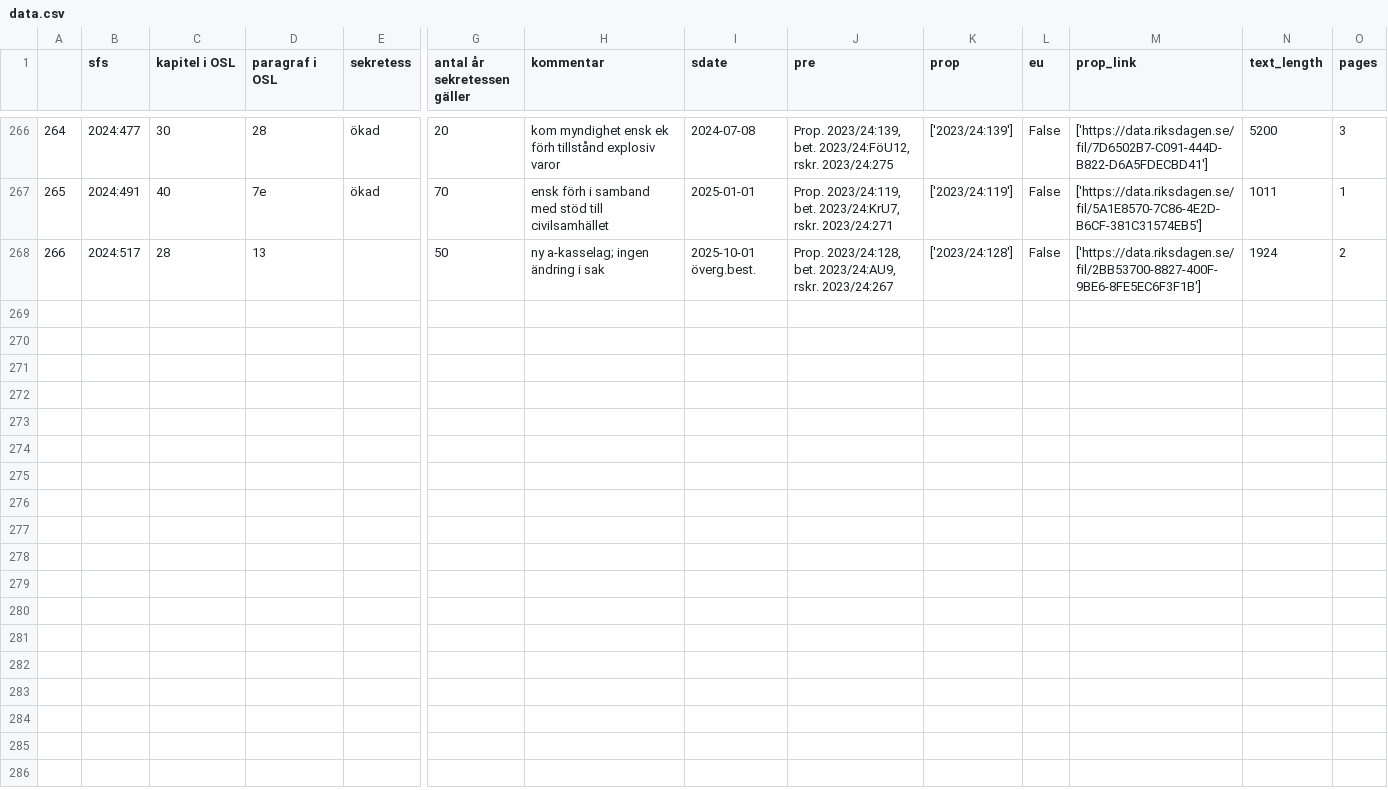
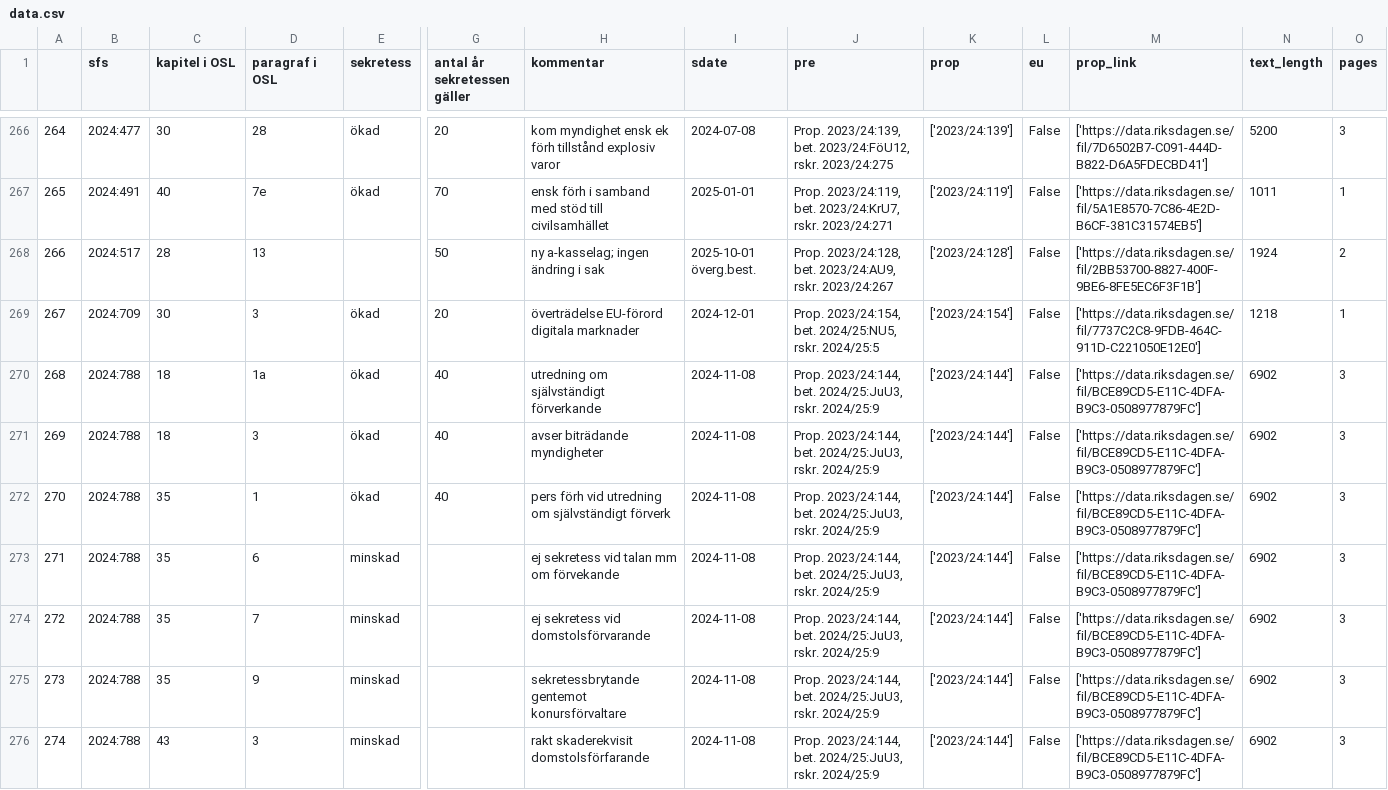
Before and after one commit to rotsee/odb, a CSV file: public/data/data.csv, drawn as a sheet; only a part is shown, gaps mark what is left out; rows hold the shown columns only; the diff names each change by its address in the sheet, - before the commit and + after, or states it on an @@ line.

Commit message:
bump data

```diff
--- a/public/data/data.csv
+++ b/public/data/data.csv
+row 269: 267 | 2024:709 | 30 | 3 | ökad | 20 | överträdelse EU-förord digitala marknader | 2024-12-01 | Prop. 2023/24:154, bet. 2024/25:NU5, rskr. 2024/25:5 | ['2023/24:154'] | False | ['https://data.riksdagen.se/fil/7737C2C8-9FDB-464C-911D-C221050E12E0'] | 1218 | 1
+row 270: 268 | 2024:788 | 18 | 1a | ökad | 40 | utredning om självständigt förverkande | 2024-11-08 | Prop. 2023/24:144, bet. 2024/25:JuU3, rskr. 2024/25:9 | ['2023/24:144'] | False | ['https://data.riksdagen.se/fil/BCE89CD5-E11C-4DFA-B9C3-0508977879FC'] | 6902 | 3
+row 271: 269 | 2024:788 | 18 | 3 | ökad | 40 | avser biträdande myndigheter | 2024-11-08 | Prop. 2023/24:144, bet. 2024/25:JuU3, rskr. 2024/25:9 | ['2023/24:144'] | False | ['https://data.riksdagen.se/fil/BCE89CD5-E11C-4DFA-B9C3-0508977879FC'] | 6902 | 3
+row 272: 270 | 2024:788 | 35 | 1 | ökad | 40 | pers förh vid utredning om självständigt förverk | 2024-11-08 | Prop. 2023/24:144, bet. 2024/25:JuU3, rskr. 2024/25:9 | ['2023/24:144'] | False | ['https://data.riksdagen.se/fil/BCE89CD5-E11C-4DFA-B9C3-0508977879FC'] | 6902 | 3
+row 273: 271 | 2024:788 | 35 | 6 | minskad |  | ej sekretess vid talan mm om förvekande | 2024-11-08 | Prop. 2023/24:144, bet. 2024/25:JuU3, rskr. 2024/25:9 | ['2023/24:144'] | False | ['https://data.riksdagen.se/fil/BCE89CD5-E11C-4DFA-B9C3-0508977879FC'] | 6902 | 3
+row 274: 272 | 2024:788 | 35 | 7 | minskad |  | ej sekretess vid domstolsförvarande | 2024-11-08 | Prop. 2023/24:144, bet. 2024/25:JuU3, rskr. 2024/25:9 | ['2023/24:144'] | False | ['https://data.riksdagen.se/fil/BCE89CD5-E11C-4DFA-B9C3-0508977879FC'] | 6902 | 3
+row 275: 273 | 2024:788 | 35 | 9 | minskad |  | sekretessbrytande gentemot konursförvaltare | 2024-11-08 | Prop. 2023/24:144, bet. 2024/25:JuU3, rskr. 2024/25:9 | ['2023/24:144'] | False | ['https://data.riksdagen.se/fil/BCE89CD5-E11C-4DFA-B9C3-0508977879FC'] | 6902 | 3
+row 276: 274 | 2024:788 | 43 | 3 | minskad |  | rakt skaderekvisit domstolsförfarande | 2024-11-08 | Prop. 2023/24:144, bet. 2024/25:JuU3, rskr. 2024/25:9 | ['2023/24:144'] | False | ['https://data.riksdagen.se/fil/BCE89CD5-E11C-4DFA-B9C3-0508977879FC'] | 6902 | 3
```
Also changed, not shown: 1 other file.
